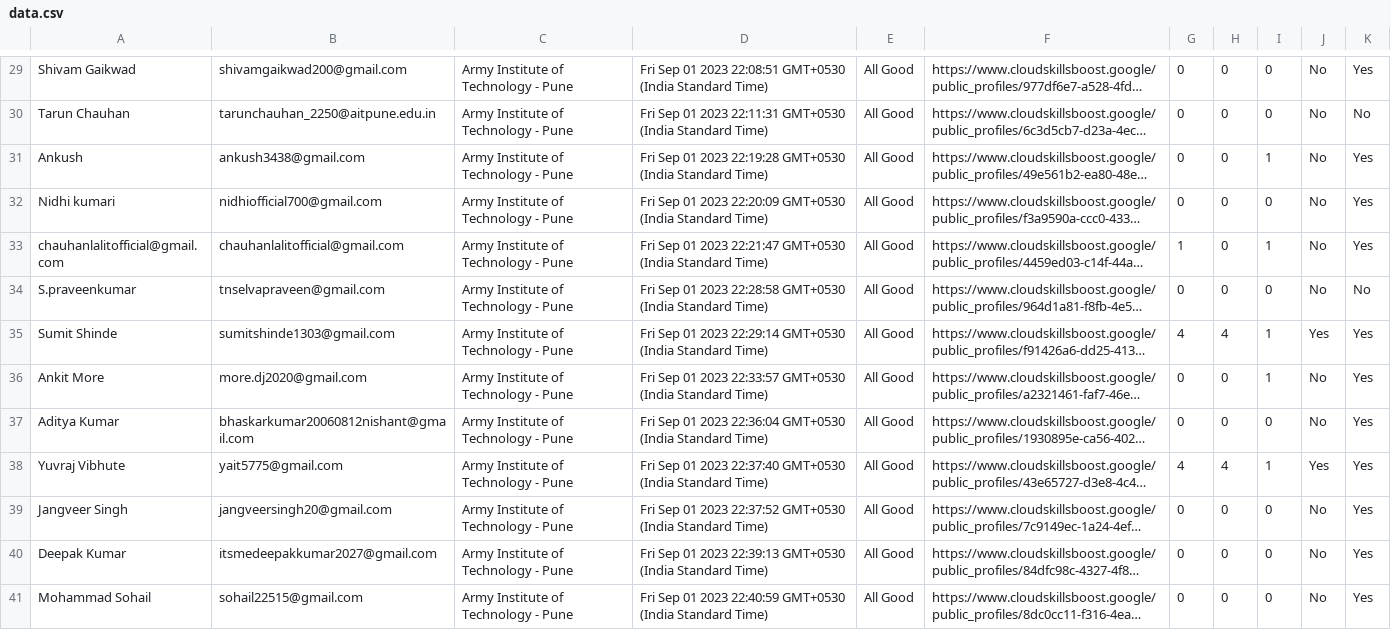
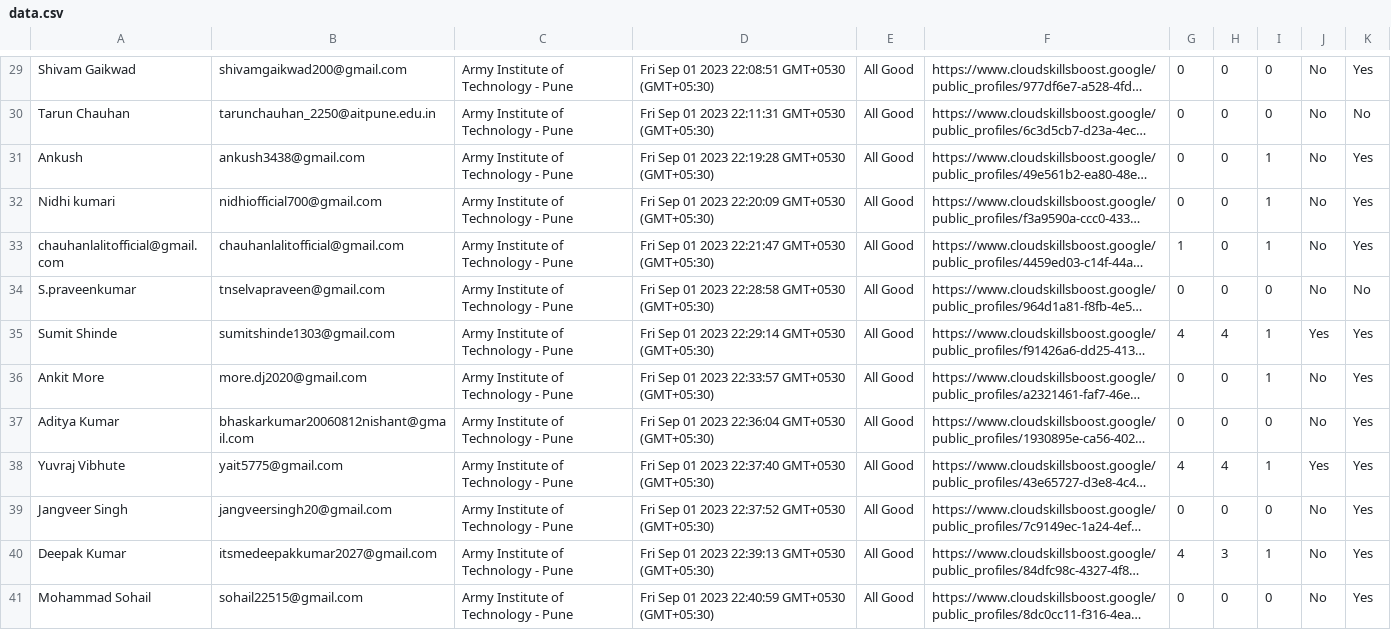
Before and after one commit to DSC-AIT-Pune/GCSJ_23-Tracker, a CSV file: data/data.csv, drawn as a sheet; only a part is shown, gaps mark what is left out; long unchanged cells end in …; the diff covers the shown part only; the diff names each change by its address in the sheet, - before the commit and + after, or states it on an @@ line.

```diff
--- a/data/data.csv
+++ b/data/data.csv
-D29: …22:08:51 GMT+0530 (India Standard Time)
+D29: …22:08:51 GMT+0530 (GMT+05:30)
-D30: …22:11:31 GMT+0530 (India Standard Time)
+D30: …22:11:31 GMT+0530 (GMT+05:30)
-D31: …22:19:28 GMT+0530 (India Standard Time)
+D31: …22:19:28 GMT+0530 (GMT+05:30)
-D32: …22:20:09 GMT+0530 (India Standard Time)
+D32: …22:20:09 GMT+0530 (GMT+05:30)
-I32: 0
+I32: 1
-D33: …22:21:47 GMT+0530 (India Standard Time)
+D33: …22:21:47 GMT+0530 (GMT+05:30)
-D34: …22:28:58 GMT+0530 (India Standard Time)
+D34: …22:28:58 GMT+0530 (GMT+05:30)
-D35: …22:29:14 GMT+0530 (India Standard Time)
+D35: …22:29:14 GMT+0530 (GMT+05:30)
-D36: …22:33:57 GMT+0530 (India Standard Time)
+D36: …22:33:57 GMT+0530 (GMT+05:30)
-D37: …22:36:04 GMT+0530 (India Standard Time)
+D37: …22:36:04 GMT+0530 (GMT+05:30)
-D38: …22:37:40 GMT+0530 (India Standard Time)
+D38: …22:37:40 GMT+0530 (GMT+05:30)
-D39: …22:37:52 GMT+0530 (India Standard Time)
+D39: …22:37:52 GMT+0530 (GMT+05:30)
-D40: …22:39:13 GMT+0530 (India Standard Time)
+D40: …22:39:13 GMT+0530 (GMT+05:30)
-G40: 0
+G40: 4
-H40: 0
+H40: 3
-I40: 0
+I40: 1
-D41: …22:40:59 GMT+0530 (India Standard Time)
+D41: …22:40:59 GMT+0530 (GMT+05:30)
```
Also changed, not shown: 123 edited cells elsewhere in this file, 3 other files.
